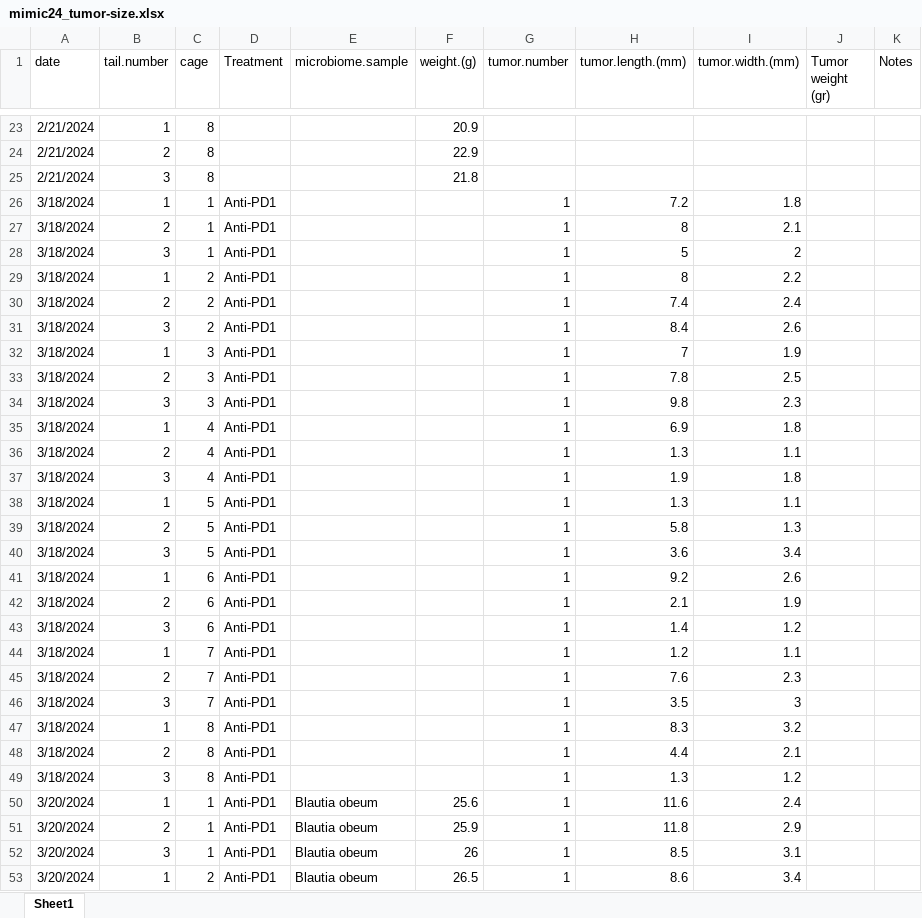
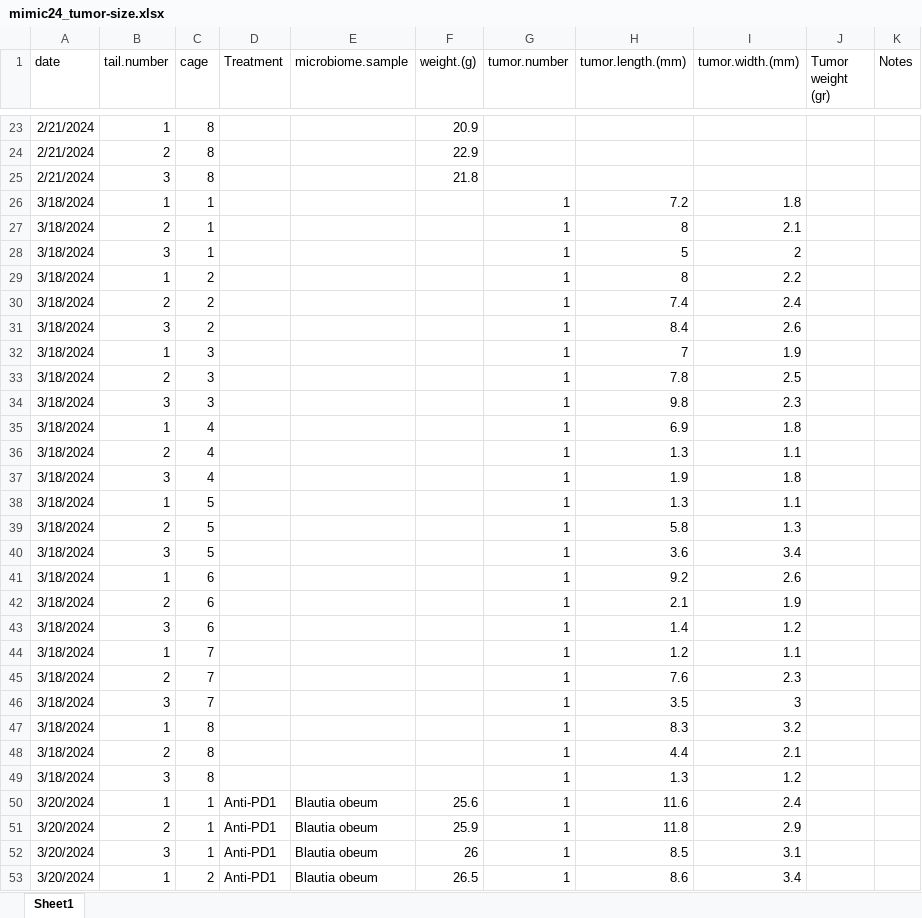
Before and after one commit to spakowiczlab/mimic, an Excel workbook: data/tumor-size/AOT00055226-mimic24/mimic24_tumor-size.xlsx, sheet Sheet1, drawn as a sheet; only a part is shown, gaps mark what is left out; values as stored, in another font and other column widths than the file's, no borders; the diff covers the shown part only; the diff names each change by its address in the sheet, - before the commit and + after, or states it on an @@ line.

```diff
--- a/data/tumor-size/AOT00055226-mimic24/mimic24_tumor-size.xlsx (sheet Sheet1)
+++ b/data/tumor-size/AOT00055226-mimic24/mimic24_tumor-size.xlsx (sheet Sheet1)
-D26:D49 (Treatment): Anti-PD1
+D26:D49 (Treatment): (empty)
```
Also changed, not shown: 72 added rows and 1 edited cell elsewhere in this sheet, 3 other files.
